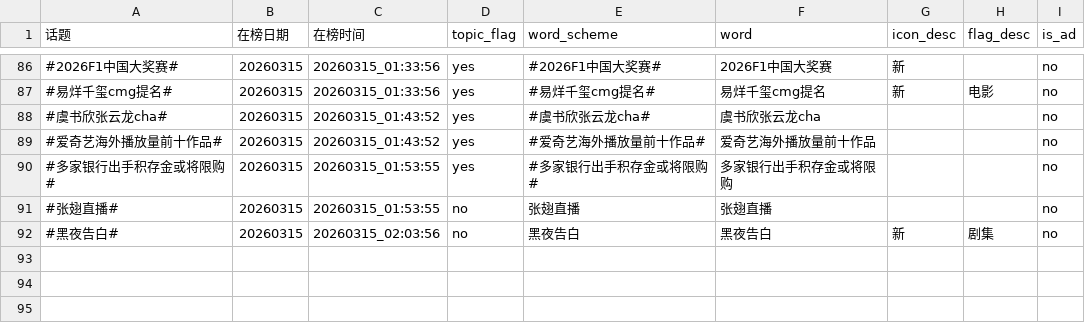
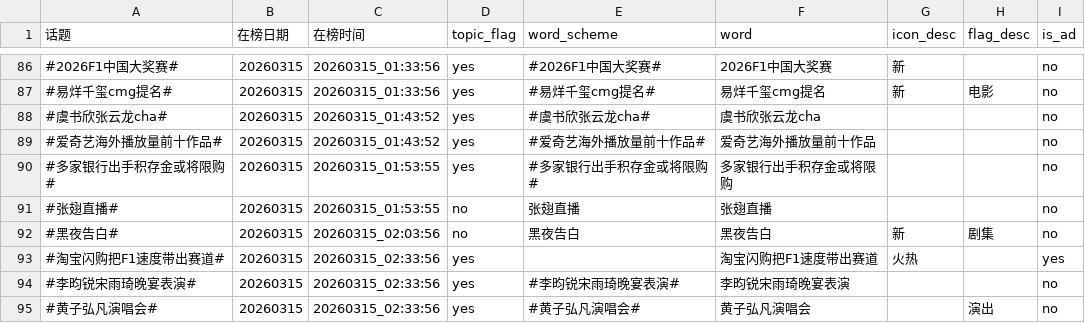
Before and after one commit to xxhe504/hottopic, a TSV file: data/wb_hottopic_20260315.tsv, drawn as a sheet; only a part is shown, gaps mark what is left out.

```diff
--- a/data/wb_hottopic_20260315.tsv
+++ b/data/wb_hottopic_20260315.tsv
@@ -92 +92,4 @@
 #黑夜告白#	20260315	20260315_02:03:56	no	黑夜告白	黑夜告白	新	剧集	no
+#淘宝闪购把F1速度带出赛道#	20260315	20260315_02:33:56	yes		淘宝闪购把F1速度带出赛道	火热		yes
+#李昀锐宋雨琦晚宴表演#	20260315	20260315_02:33:56	yes	#李昀锐宋雨琦晚宴表演#	李昀锐宋雨琦晚宴表演			no
+#黄子弘凡演唱会#	20260315	20260315_02:33:56	yes	#黄子弘凡演唱会#	黄子弘凡演唱会		演出	no
```
Also changed, not shown: 1 other file.
